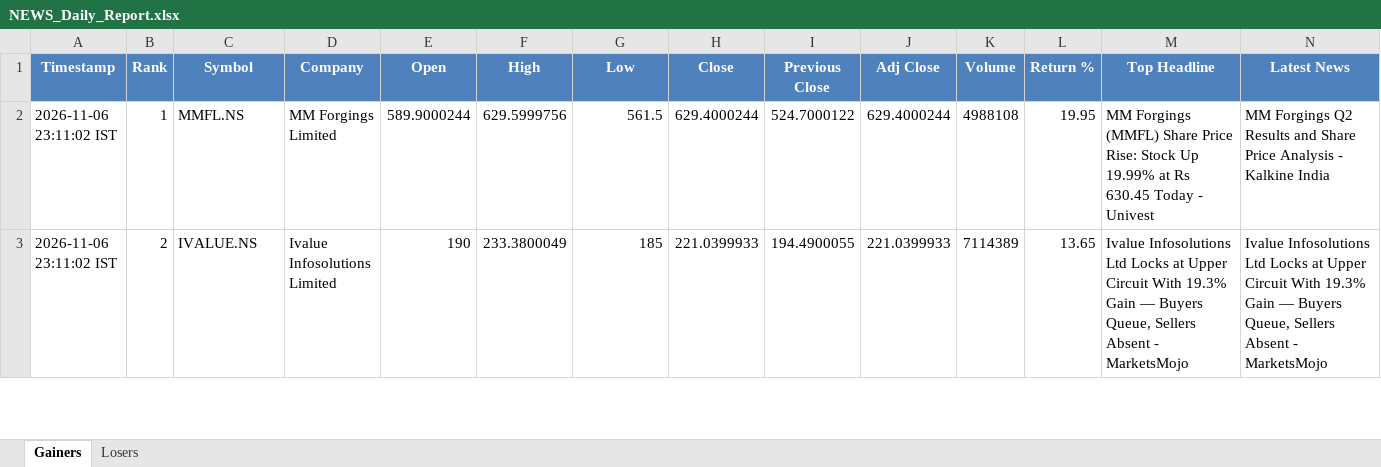
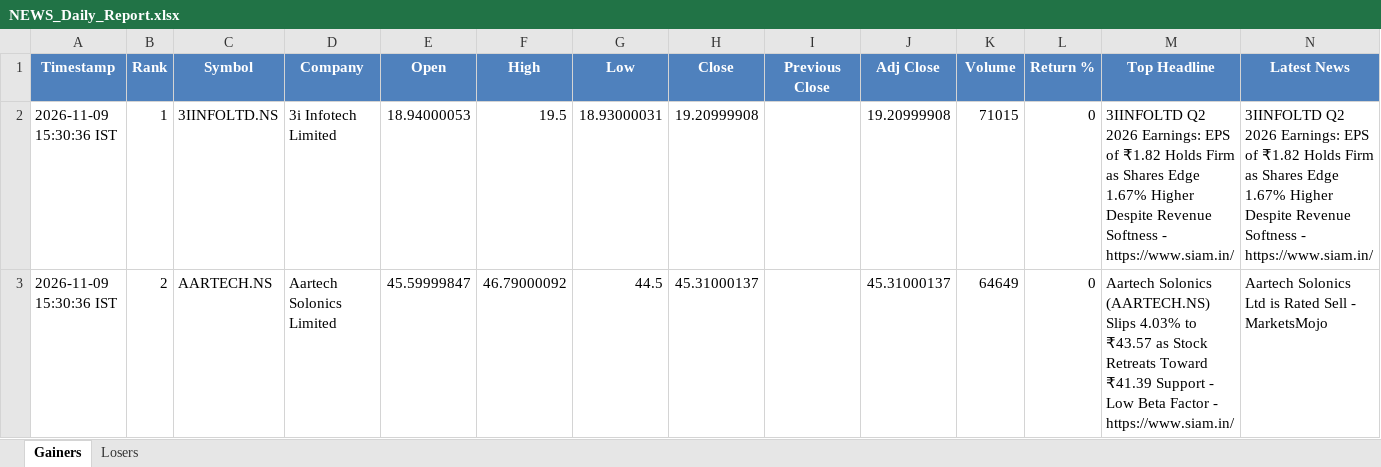
Before and after one commit to PavanSaiNekkala/News_Dividend_Fetcher, an Excel workbook: NEWS_Daily_Report/output/latest/NEWS_Daily_Report.xlsx, sheet Gainers, drawn as a sheet; only a part is shown; values as stored, in another font and other column widths than the file's, no borders; the diff covers the shown part only; the diff names each change by its address in the sheet, - before the commit and + after, or states it on an @@ line.

```diff
--- a/NEWS_Daily_Report/output/latest/NEWS_Daily_Report.xlsx (sheet Gainers)
+++ b/NEWS_Daily_Report/output/latest/NEWS_Daily_Report.xlsx (sheet Gainers)
-A2:A3 (Timestamp): 2026-11-06 23:11:02 IST
+A2:A3 (Timestamp): 2026-11-09 15:30:36 IST
-C2 (Symbol): MMFL.NS
+C2 (Symbol): 3IINFOLTD.NS
-D2 (Company): MM Forgings Limited
+D2 (Company): 3i Infotech Limited
-E2 (Open): 589.9000244
+E2 (Open): 18.94000053
-F2 (High): 629.5999756
+F2 (High): 19.5
-G2 (Low): 561.5
+G2 (Low): 18.93000031
-H2 (Close): 629.4000244
+H2 (Close): 19.20999908
-I2 (Previous Close): 524.7000122
+I2 (Previous Close): (empty)
-J2 (Adj Close): 629.4000244
+J2 (Adj Close): 19.20999908
-K2 (Volume): 4988108
+K2 (Volume): 71015
-L2 (Return %): 19.95
+L2 (Return %): 0
-M2 (Top Headline): MM Forgings (MMFL) Share Price Rise: Stock Up 19.99% at Rs 630.45 Today - Univest
+M2 (Top Headline): 3IINFOLTD Q2 2026 Earnings: EPS of ₹1.82 Holds Firm as Shares Edge 1.67% Higher Despite Revenue Softness - https://www.siam.in/
-N2 (Latest News): MM Forgings Q2 Results and Share Price Analysis - Kalkine India
+N2 (Latest News): 3IINFOLTD Q2 2026 Earnings: EPS of ₹1.82 Holds Firm as Shares Edge 1.67% Higher Despite Revenue Softness - https://www.siam.in/
-C3 (Symbol): IVALUE.NS
+C3 (Symbol): AARTECH.NS
-D3 (Company): Ivalue Infosolutions Limited
+D3 (Company): Aartech Solonics Limited
-E3 (Open): 190
+E3 (Open): 45.59999847
-F3 (High): 233.3800049
+F3 (High): 46.79000092
-G3 (Low): 185
+G3 (Low): 44.5
-H3 (Close): 221.0399933
+H3 (Close): 45.31000137
-I3 (Previous Close): 194.4900055
+I3 (Previous Close): (empty)
-J3 (Adj Close): 221.0399933
+J3 (Adj Close): 45.31000137
-K3 (Volume): 7114389
+K3 (Volume): 64649
-L3 (Return %): 13.65
+L3 (Return %): 0
-M3 (Top Headline): Ivalue Infosolutions Ltd Locks at Upper Circuit With 19.3% Gain — Buyers Queue, Sellers Absent - MarketsMojo
+M3 (Top Headline): Aartech Solonics (AARTECH.NS) Slips 4.03% to ₹43.57 as Stock Retreats Toward ₹41.39 Support - Low Beta Factor - https://www.siam.in/
-N3 (Latest News): Ivalue Infosolutions Ltd Locks at Upper Circuit With 19.3% Gain — Buyers Queue, Sellers Absent - MarketsMojo
+N3 (Latest News): Aartech Solonics Ltd is Rated Sell - MarketsMojo
```
Also changed, not shown: 285 edited cells elsewhere in this sheet, sheet Losers, NEWS_Daily_Report/output/history/NEWS_Daily_Report_History.xlsx.
